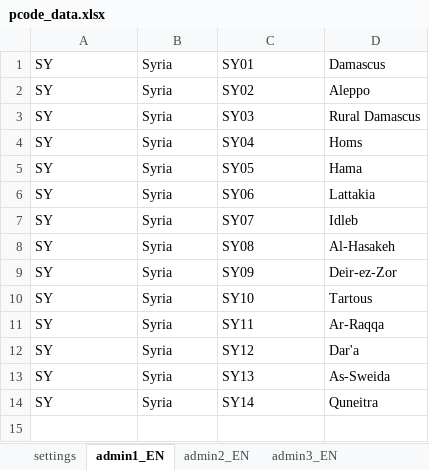
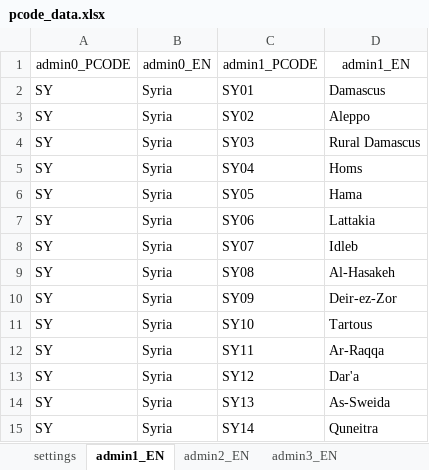
Before and after one commit to omega988/PCoder_Generic, an Excel workbook: pcode_data.xlsx, sheet admin1_EN, drawn as a sheet; values as stored, in another font and other column widths than the file's, no borders; table styles not drawn; the diff names each change by its address in the sheet, - before the commit and + after, or states it on an @@ line.

```diff
--- a/pcode_data.xlsx (sheet admin1_EN)
+++ b/pcode_data.xlsx (sheet admin1_EN)
+row 1: admin0_PCODE | admin0_EN | admin1_PCODE | admin1_EN
```
Also changed, not shown: sheet settings, sheet admin1_AR, sheet admin2_AR, sheet admin2_EN, sheet admin3_AR, sheet admin3_EN, 3 more sheets, Sample/Sample_forPCoding.xlsx, pcode_help.xlsx, 2 other files.
